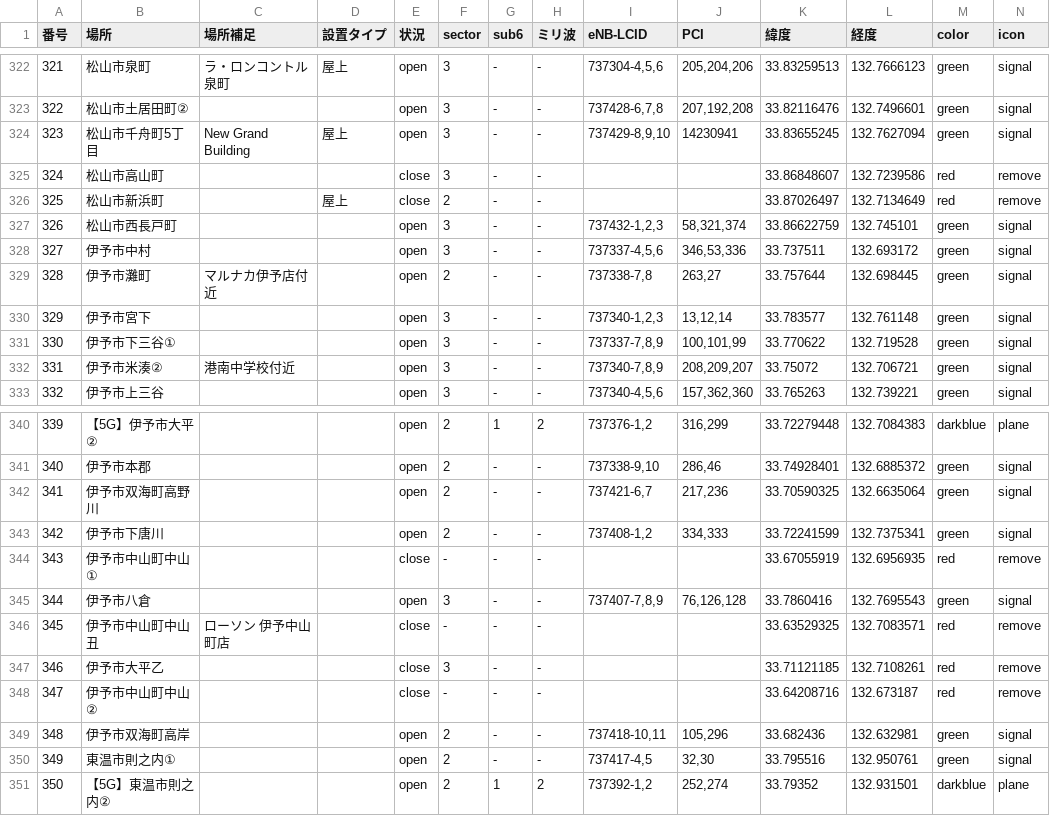
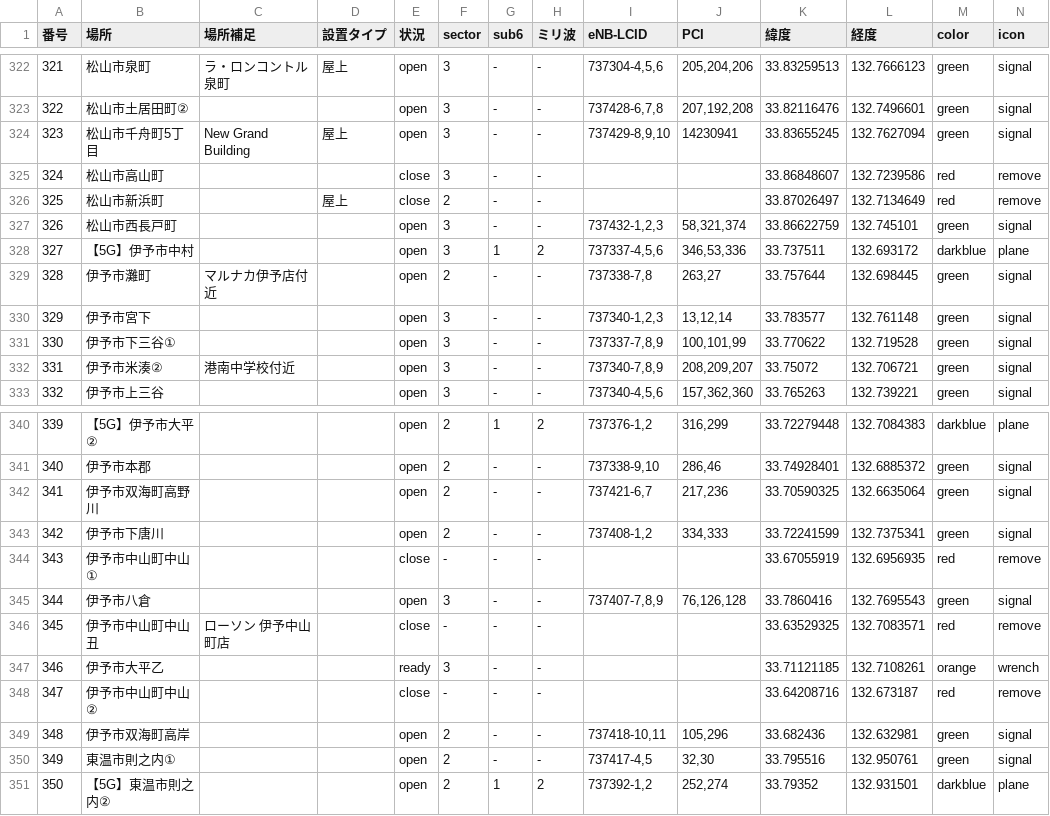
Before and after one commit to raku10ehime/map, a CSV file: ehime.csv, drawn as a sheet; only a part is shown, gaps mark what is left out.

```diff
--- a/ehime.csv
+++ b/ehime.csv
@@ -327,3 +327,3 @@
 326,松山市西長戸町,,,open,3,-,-,"737432-1,2,3","58,321,374",33.86622759,132.745101,green,signal
-327,伊予市中村,,,open,3,-,-,"737337-4,5,6","346,53,336",33.737511,132.693172,green,signal
+327,【5G】伊予市中村,,,open,3,1,2,"737337-4,5,6","346,53,336",33.737511,132.693172,darkblue,plane
 328,伊予市灘町,マルナカ伊予店付近,,open,2,-,-,"737338-7,8","263,27",33.757644,132.698445,green,signal
@@ -346,3 +346,3 @@
 345,伊予市中山町中山丑,ローソン 伊予中山町店,,close,-,-,-,,,33.63529325,132.7083571,red,remove
-346,伊予市大平乙,,,close,3,-,-,,,33.71121185,132.7108261,red,remove
+346,伊予市大平乙,,,ready,3,-,-,,,33.71121185,132.7108261,orange,wrench
 347,伊予市中山町中山②,,,close,-,-,-,,,33.64208716,132.673187,red,remove
```
Also changed, not shown: 2 other files.
